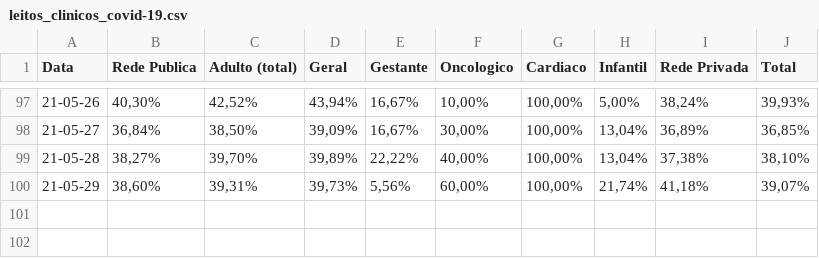
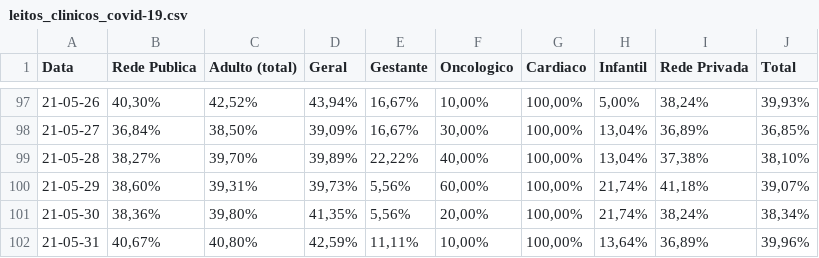
Before and after one commit to HeyLucasLeao/covid-no-amazonas, a CSV file: raspagem_dos_boletins_diarios/raw_csvs/leitos_clinicos_covid-19.csv, drawn as a sheet; only a part is shown, gaps mark what is left out; the diff names each change by its address in the sheet, - before the commit and + after, or states it on an @@ line.

```diff
--- a/raspagem_dos_boletins_diarios/raw_csvs/leitos_clinicos_covid-19.csv
+++ b/raspagem_dos_boletins_diarios/raw_csvs/leitos_clinicos_covid-19.csv
+row 101: 21-05-30 | 38,36% | 39,80% | 41,35% | 5,56% | 20,00% | 100,00% | 21,74% | 38,24% | 38,34%
+row 102: 21-05-31 | 40,67% | 40,80% | 42,59% | 11,11% | 10,00% | 100,00% | 13,64% | 36,89% | 39,96%
```
Also changed, not shown: raspagem_dos_boletins_diarios/raw_csvs/leitos_clinicos_geral.csv, raspagem_dos_boletins_diarios/raw_csvs/sala_vermelha_covid-19.csv, 11 other files.
